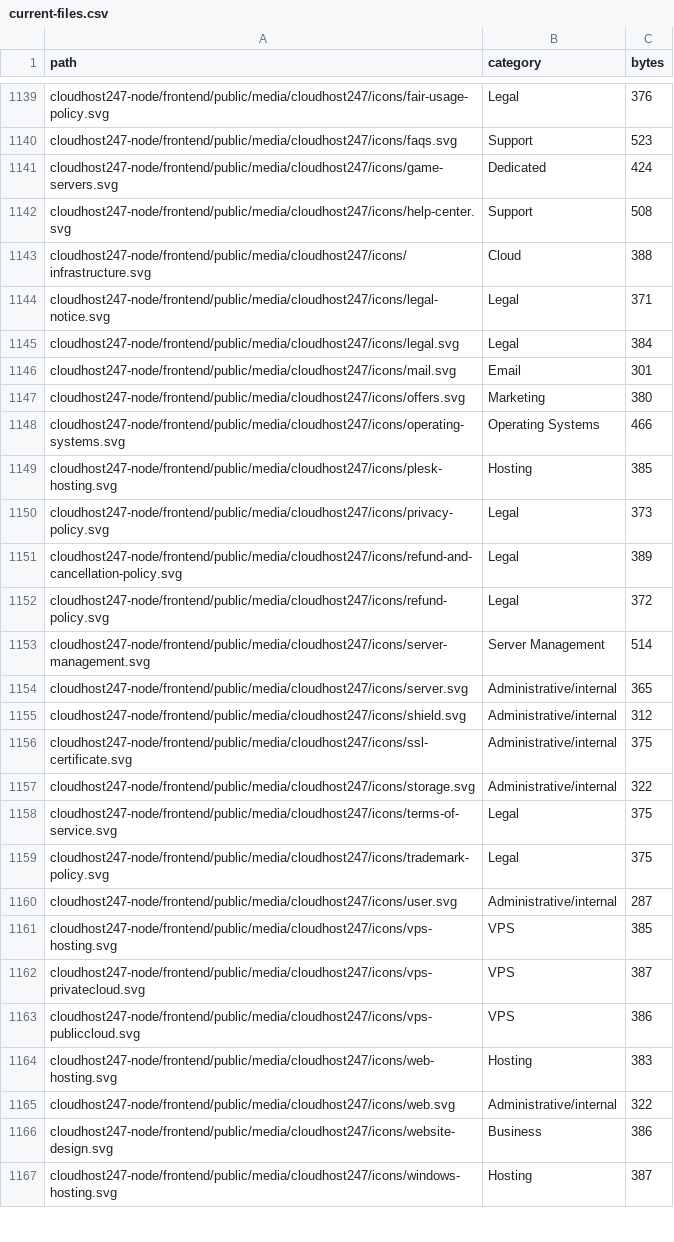
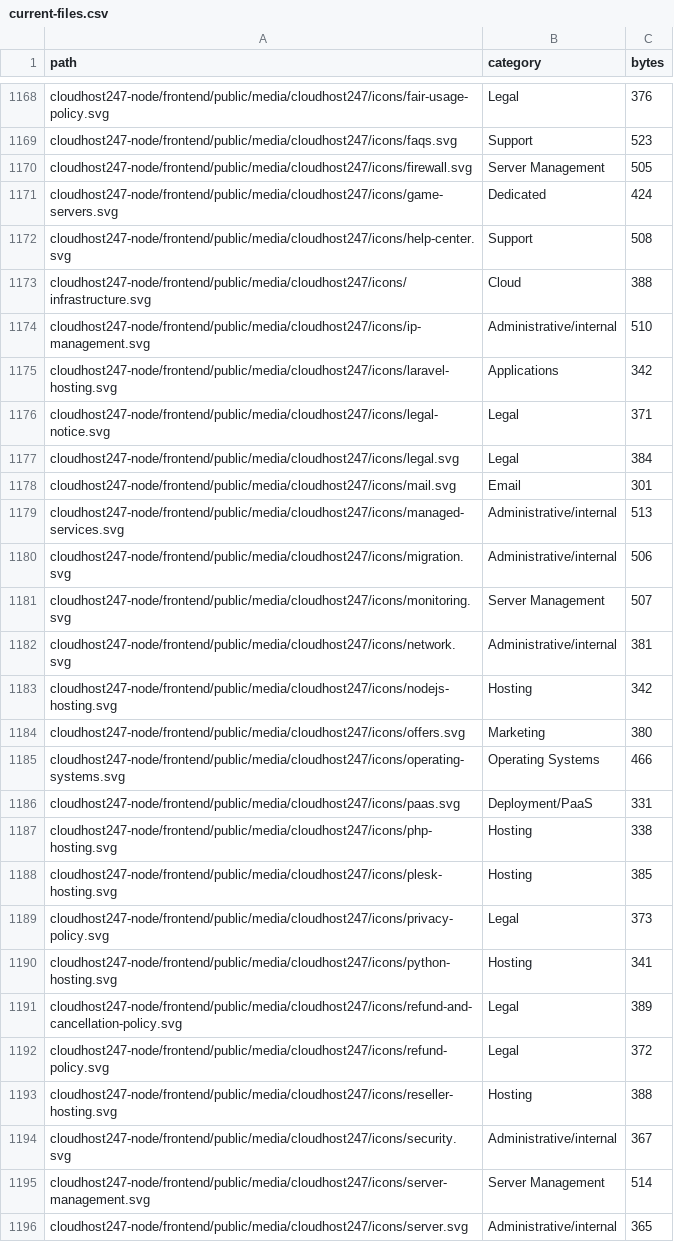
Before and after one commit to subwindels-hash/CloudHost247, a CSV file: docs/website-rebuild/current-files.csv, drawn as a sheet; only a part is shown, gaps mark what is left out; the shorter side is filled out with more unchanged rows; the diff covers the shown part only; the diff names each change by its address in the sheet, - before the commit and + after, or states it on an @@ line.

```diff
--- a/docs/website-rebuild/current-files.csv
+++ b/docs/website-rebuild/current-files.csv
+row 1170: cloudhost247-node/frontend/public/media/cloudhost247/icons/firewall.svg | Server Management | 505
+row 1174: cloudhost247-node/frontend/public/media/cloudhost247/icons/ip-management.svg | Administrative/internal | 510
+row 1175: cloudhost247-node/frontend/public/media/cloudhost247/icons/laravel-hosting.svg | Applications | 342
+row 1179: cloudhost247-node/frontend/public/media/cloudhost247/icons/managed-services.svg | Administrative/internal | 513
+row 1180: cloudhost247-node/frontend/public/media/cloudhost247/icons/migration.svg | Administrative/internal | 506
+row 1181: cloudhost247-node/frontend/public/media/cloudhost247/icons/monitoring.svg | Server Management | 507
+row 1182: cloudhost247-node/frontend/public/media/cloudhost247/icons/network.svg | Administrative/internal | 381
+row 1183: cloudhost247-node/frontend/public/media/cloudhost247/icons/nodejs-hosting.svg | Hosting | 342
+row 1186: cloudhost247-node/frontend/public/media/cloudhost247/icons/paas.svg | Deployment/PaaS | 331
+row 1187: cloudhost247-node/frontend/public/media/cloudhost247/icons/php-hosting.svg | Hosting | 338
+row 1190: cloudhost247-node/frontend/public/media/cloudhost247/icons/python-hosting.svg | Hosting | 341
+row 1193: cloudhost247-node/frontend/public/media/cloudhost247/icons/reseller-hosting.svg | Hosting | 388
+row 1194: cloudhost247-node/frontend/public/media/cloudhost247/icons/security.svg | Administrative/internal | 367
```
Also changed, not shown: 29 added rows and 45 edited cells elsewhere in this file.
